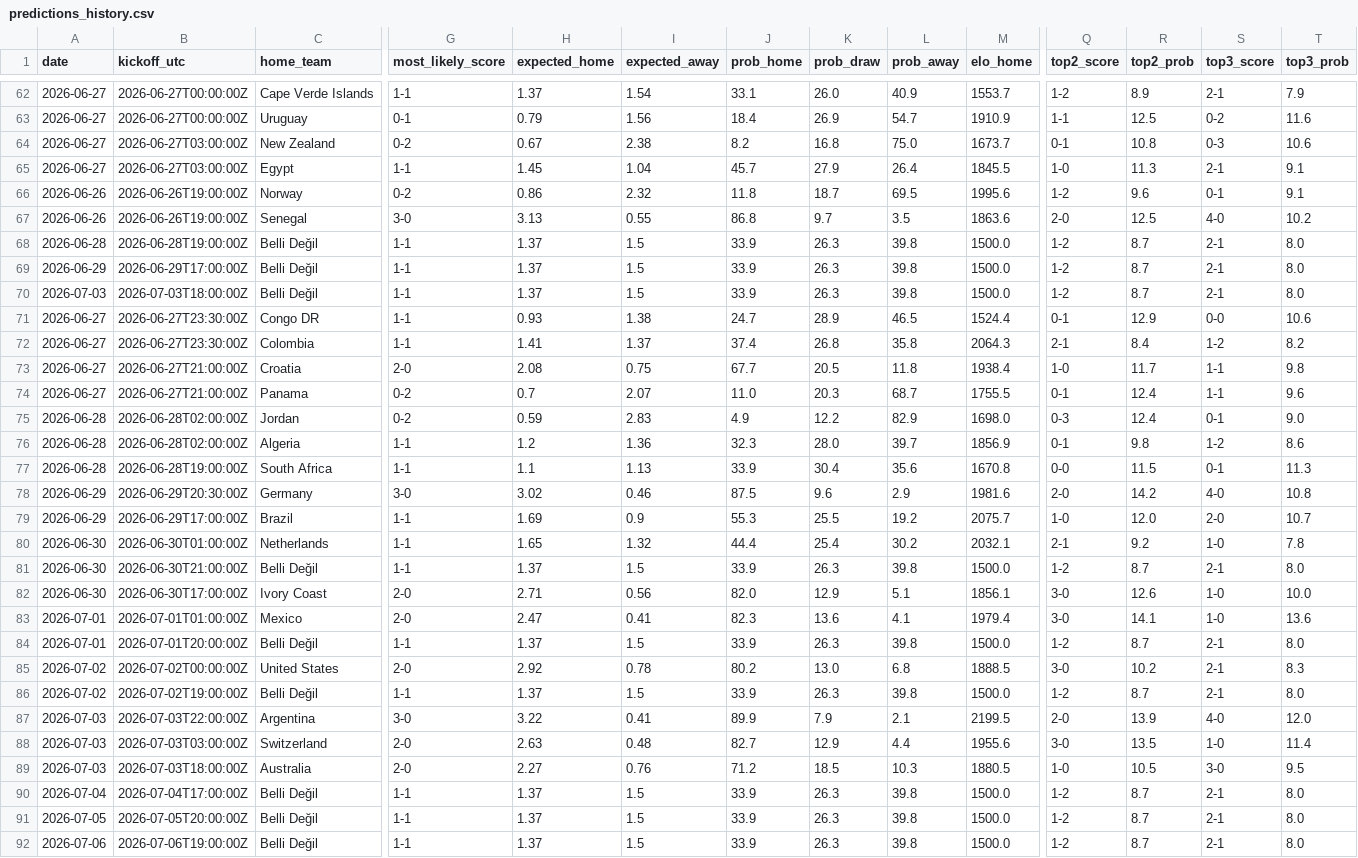
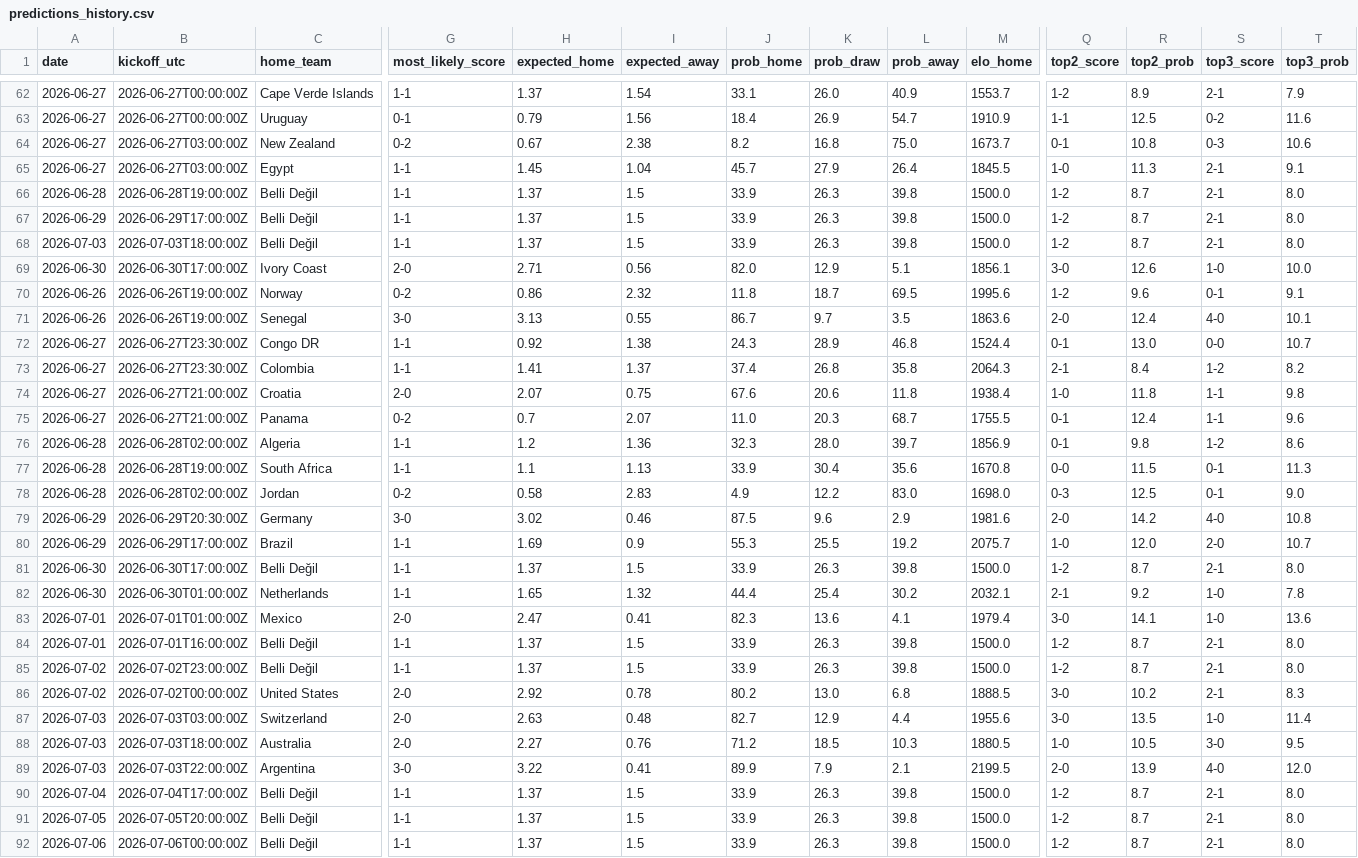
Before and after one commit to umutyyapici/DK-Tahminator, a CSV file: data/predictions_history.csv, drawn as a sheet; only a part is shown, gaps mark what is left out; removed rows and columns are numbered as before the commit, all else as after; rows hold the shown columns only; the diff covers the shown part only; the diff names each change by its address in the sheet, - before the commit and + after, or states it on an @@ line.

```diff
--- a/data/predictions_history.csv
+++ b/data/predictions_history.csv
-row 67: 2026-06-26 | 2026-06-26T19:00:00Z | Senegal | 3-0 | 3.13 | 0.55 | 86.8 | 9.7 | 3.5 | 1863.6 | 2-0 | 12.5 | 4-0 | 10.2
@@ row 82 moved to row 69: 2026-06-30 @@
@@ row 66 moved to row 70: 2026-06-26 @@
+row 71: 2026-06-26 | 2026-06-26T19:00:00Z | Senegal | 3-0 | 3.13 | 0.55 | 86.7 | 9.7 | 3.5 | 1863.6 | 2-0 | 12.4 | 4-0 | 10.1
-H72 (expected_home): 0.93
+H72 (expected_home): 0.92
-J72 (prob_home): 24.7
+J72 (prob_home): 24.3
-L72 (prob_away): 46.5
+L72 (prob_away): 46.8
-R72 (top2_prob): 12.9
+R72 (top2_prob): 13.0
-T72 (top3_prob): 10.6
+T72 (top3_prob): 10.7
-H74 (expected_home): 2.08
+H74 (expected_home): 2.07
-J74 (prob_home): 67.7
+J74 (prob_home): 67.6
-K74 (prob_draw): 20.5
+K74 (prob_draw): 20.6
-R74 (top2_prob): 11.7
+R74 (top2_prob): 11.8
-row 75: 2026-06-28 | 2026-06-28T02:00:00Z | Jordan | 0-2 | 0.59 | 2.83 | 4.9 | 12.2 | 82.9 | 1698.0 | 0-3 | 12.4 | 0-1 | 9.0
+row 78: 2026-06-28 | 2026-06-28T02:00:00Z | Jordan | 0-2 | 0.58 | 2.83 | 4.9 | 12.2 | 83.0 | 1698.0 | 0-3 | 12.5 | 0-1 | 9.0
+row 81: 2026-06-30 | 2026-06-30T17:00:00Z | Belli Değil | 1-1 | 1.37 | 1.5 | 33.9 | 26.3 | 39.8 | 1500.0 | 1-2 | 8.7 | 2-1 | 8.0
-row 81: 2026-06-30 | 2026-06-30T21:00:00Z | Belli Değil | 1-1 | 1.37 | 1.5 | 33.9 | 26.3 | 39.8 | 1500.0 | 1-2 | 8.7 | 2-1 | 8.0
-B84 (kickoff_utc): 2026-07-01T20:00:00Z
+B84 (kickoff_utc): 2026-07-01T16:00:00Z
+row 85: 2026-07-02 | 2026-07-02T23:00:00Z | Belli Değil | 1-1 | 1.37 | 1.5 | 33.9 | 26.3 | 39.8 | 1500.0 | 1-2 | 8.7 | 2-1 | 8.0
-row 86: 2026-07-02 | 2026-07-02T19:00:00Z | Belli Değil | 1-1 | 1.37 | 1.5 | 33.9 | 26.3 | 39.8 | 1500.0 | 1-2 | 8.7 | 2-1 | 8.0
@@ row 87 moved to row 89: 2026-07-03 @@
-B92 (kickoff_utc): 2026-07-06T19:00:00Z
+B92 (kickoff_utc): 2026-07-06T00:00:00Z
```
Also changed, not shown: 1 edited cell elsewhere in this file, data/matches_2026.csv, data/predictions.csv, 7 other files.
